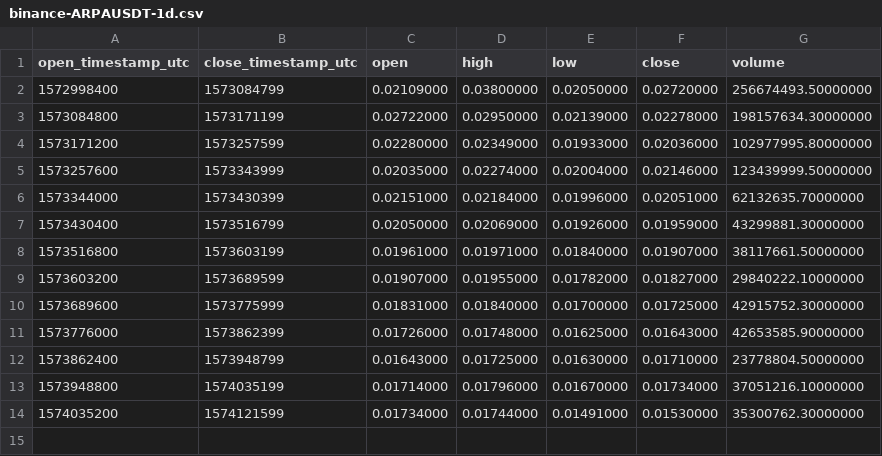
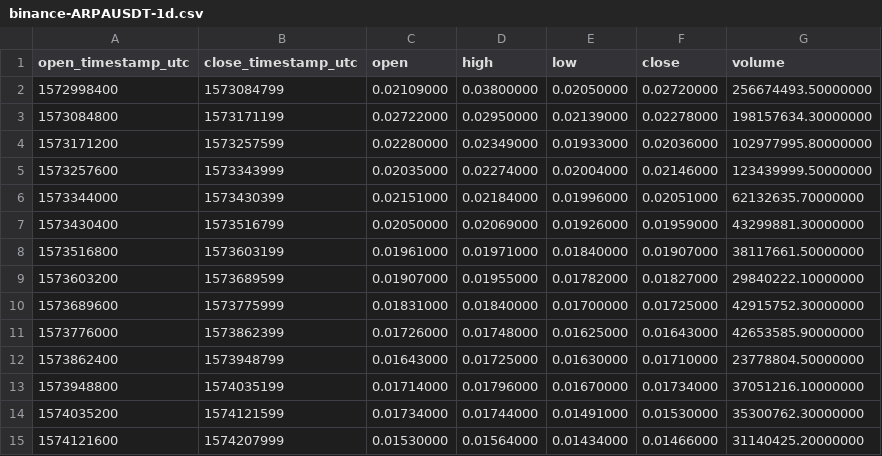
Before and after one commit to cryptobigbro/binance-ARPAUSDT, a CSV file: binance-ARPAUSDT-1d.csv, drawn as a sheet.

```diff
--- a/binance-ARPAUSDT-1d.csv
+++ b/binance-ARPAUSDT-1d.csv
@@ -14 +14,2 @@ open_timestamp_utc,close_timestamp_utc,open,high,low,close,volume
 1574035200,1574121599,0.01734000,0.01744000,0.01491000,0.01530000,35300762.30000000
+1574121600,1574207999,0.01530000,0.01564000,0.01434000,0.01466000,31140425.20000000
```
Also changed, not shown: binance-ARPAUSDT-1h.csv, 1 other file.
